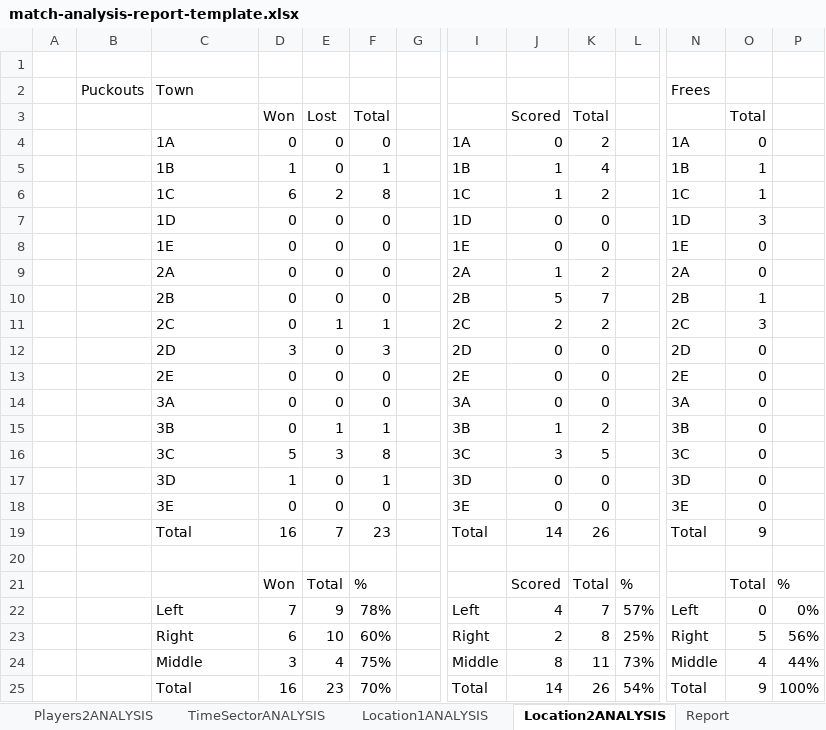
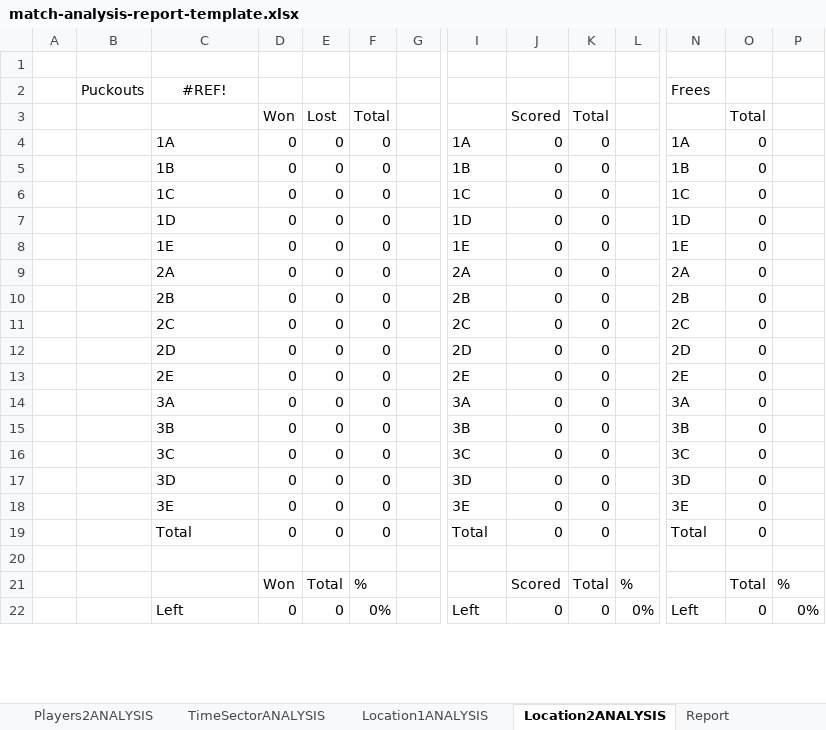
Before and after one commit to moynihanrory/matchreporter, an Excel workbook: matchreporter/templates/match-analysis-report-template.xlsx, sheet Location2ANALYSIS, drawn as a sheet; only a part is shown, gaps mark what is left out; values as stored, in another font and other column widths than the file's, no borders; removed rows and columns are numbered as before the commit, all else as after; rows hold the shown columns only; the diff covers the shown part only; the diff names each change by its address in the sheet, - before the commit and + after, or states it on an @@ line.

```diff
--- a/matchreporter/templates/match-analysis-report-template.xlsx (sheet Location2ANALYSIS)
+++ b/matchreporter/templates/match-analysis-report-template.xlsx (sheet Location2ANALYSIS)
-C2: Town
+C2: #REF!
-C2 alignment: left
+C2 alignment: center
-K4: 2
+K4: 0
-row 5:  |  | 1B | 1 | 0 | 1 |  | 1B | 1 | 4 |  | 1B | 1
-row 6:  |  | 1C | 6 | 2 | 8 |  | 1C | 1 | 2 |  | 1C | 1
+row 5:  |  | 1B | 0 | 0 | 0 |  | 1B | 0 | 0 |  | 1B | 0
+row 6:  |  | 1C | 0 | 0 | 0 |  | 1C | 0 | 0 |  | 1C | 0
-O7: 3
+O7: 0
-J9: 1
+J9: 0
-K9: 2
+K9: 0
-J10: 5
+J10: 0
-K10: 7
+K10: 0
-O10: 1
+O10: 0
-row 11:  |  | 2C | 0 | 1 | 1 |  | 2C | 2 | 2 |  | 2C | 3
+row 11:  |  | 2C | 0 | 0 | 0 |  | 2C | 0 | 0 |  | 2C | 0
-D12: 3
+D12: 0
-F12: 3
+F12: 0
-E15: 1
+E15: 0
-F15: 1
+F15: 0
-J15: 1
+J15: 0
-K15: 2
+K15: 0
-row 16:  |  | 3C | 5 | 3 | 8 |  | 3C | 3 | 5 |  | 3C | 0
+row 16:  |  | 3C | 0 | 0 | 0 |  | 3C | 0 | 0 |  | 3C | 0
-D17: 1
+D17: 0
-F17: 1
+F17: 0
-row 19:  |  | Total | 16 | 7 | 23 |  | Total | 14 | 26 |  | Total | 9
+row 19:  |  | Total | 0 | 0 | 0 |  | Total | 0 | 0 |  | Total | 0
-row 22:  |  | Left | 7 | 9 | 78% |  | Left | 4 | 7 | 57% | Left | 0 | 0%
-row 23:  |  | Right | 6 | 10 | 60% |  | Right | 2 | 8 | 25% | Right | 5 | 56%
-row 24:  |  | Middle | 3 | 4 | 75% |  | Middle | 8 | 11 | 73% | Middle | 4 | 44%
-row 25:  |  | Total | 16 | 23 | 70% |  | Total | 14 | 26 | 54% | Total | 9 | 100%
+row 22:  |  | Left | 0 | 0 | 0% |  | Left | 0 | 0 | 0% | Left | 0 | 0%
```
Also changed, not shown: 6 added rows, 3 removed rows and 8 edited cells elsewhere in this sheet, sheet Players1ANALYSIS, sheet Players2ANALYSIS, sheet Location1ANALYSIS, sheet MatchANALYSIS, sheet TimeSectorANALYSIS, other sheet tabs, charts or pictures, 13 other files.
